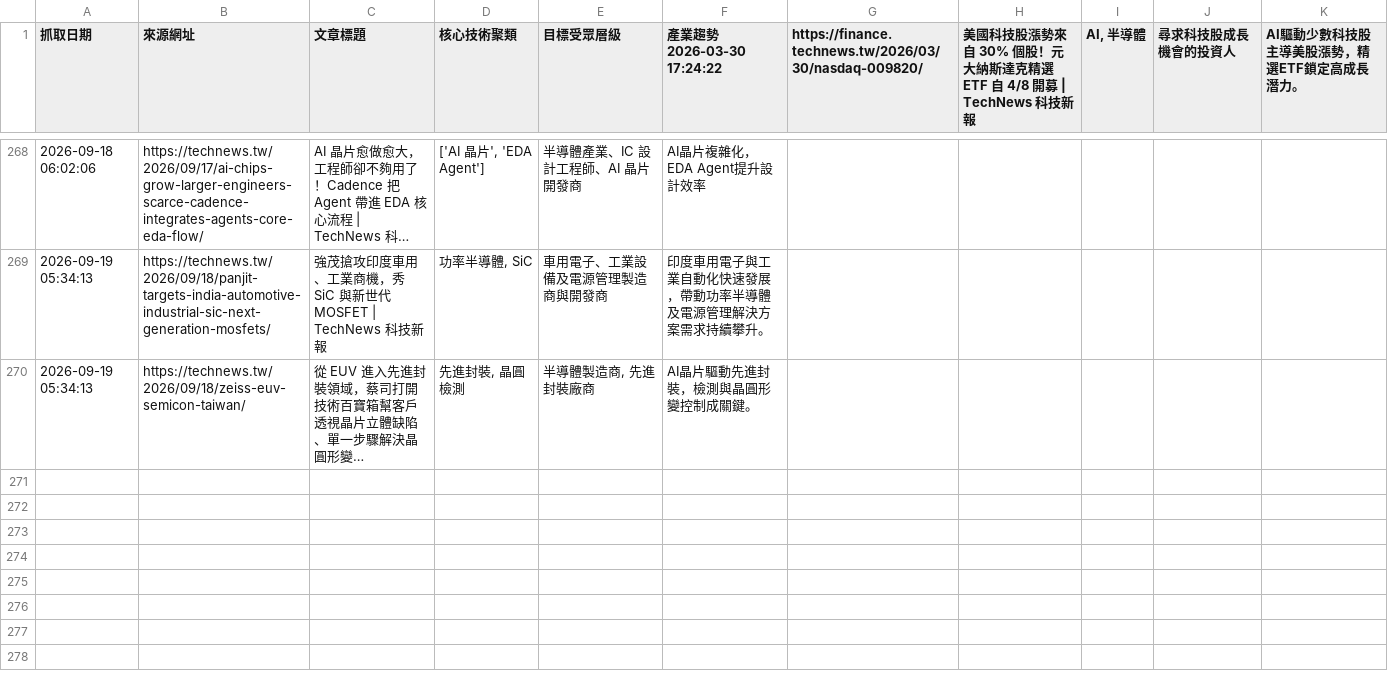
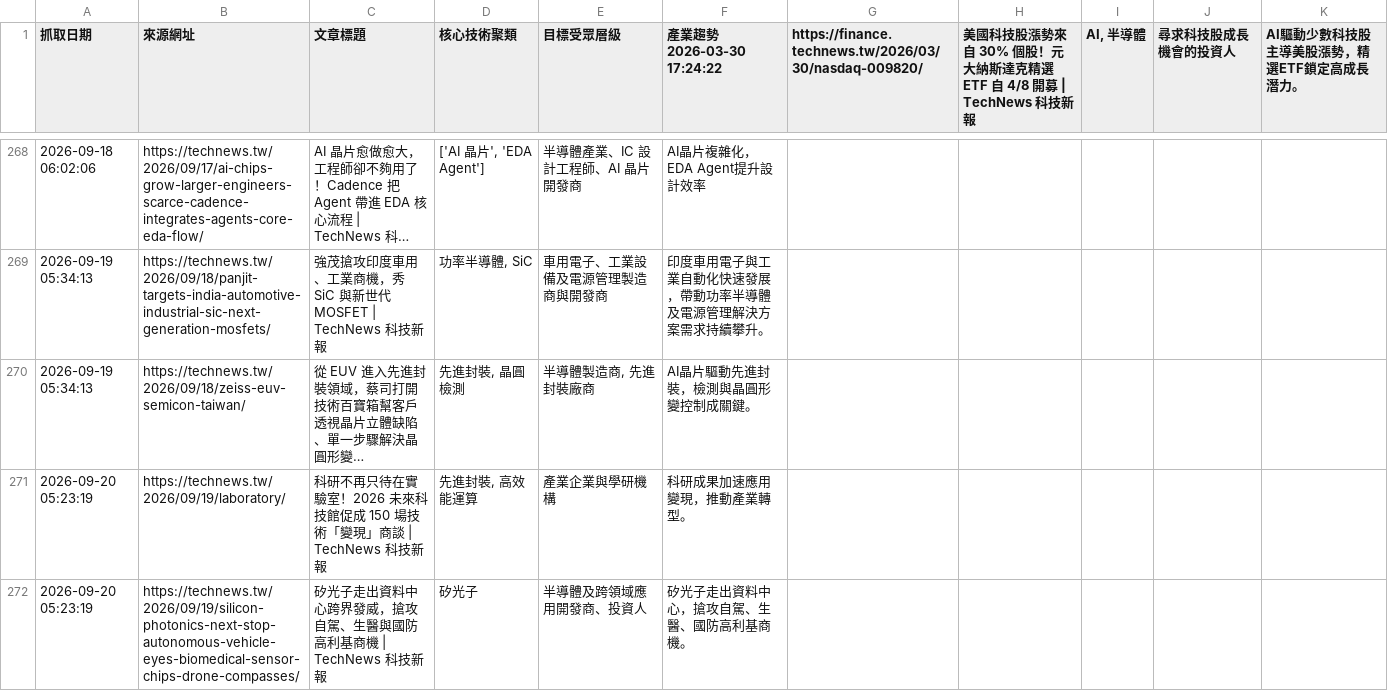
Before and after one commit to SEMITWmkt/SEMI-SEO-GEO, a CSV file: semi_market_data.csv, drawn as a sheet; only a part is shown, gaps mark what is left out; long unchanged cells end in …; the diff names each change by its address in the sheet, - before the commit and + after, or states it on an @@ line.

```diff
--- a/semi_market_data.csv
+++ b/semi_market_data.csv
+row 271: 2026-09-20 05:23:19 | https://technews.tw/2026/09/19/laboratory/ | 科研不再只待在實驗室！2026 未來科技館促成 150 場技術「變現」商談 | TechNews 科技新報 | 先進封裝, 高效能運算 | 產業企業與學研機構 | 科研成果加速應用變現，推動產業轉型。
+row 272: 2026-09-20 05:23:19 | https://technews.tw/2026/09/19/silicon-photonics-next-stop-autonomous-vehicle-eyes-biomedical-sensor-chips-drone-compasses/ | 矽光子走出資料中心跨界發威，搶攻自駕、生醫與國防高利基商機 | TechNews 科技新報 | 矽光子 | 半導體及跨領域應用開發商、投資人 | 矽光子走出資料中心，搶攻自駕、生醫、國防高利基商機。
```
